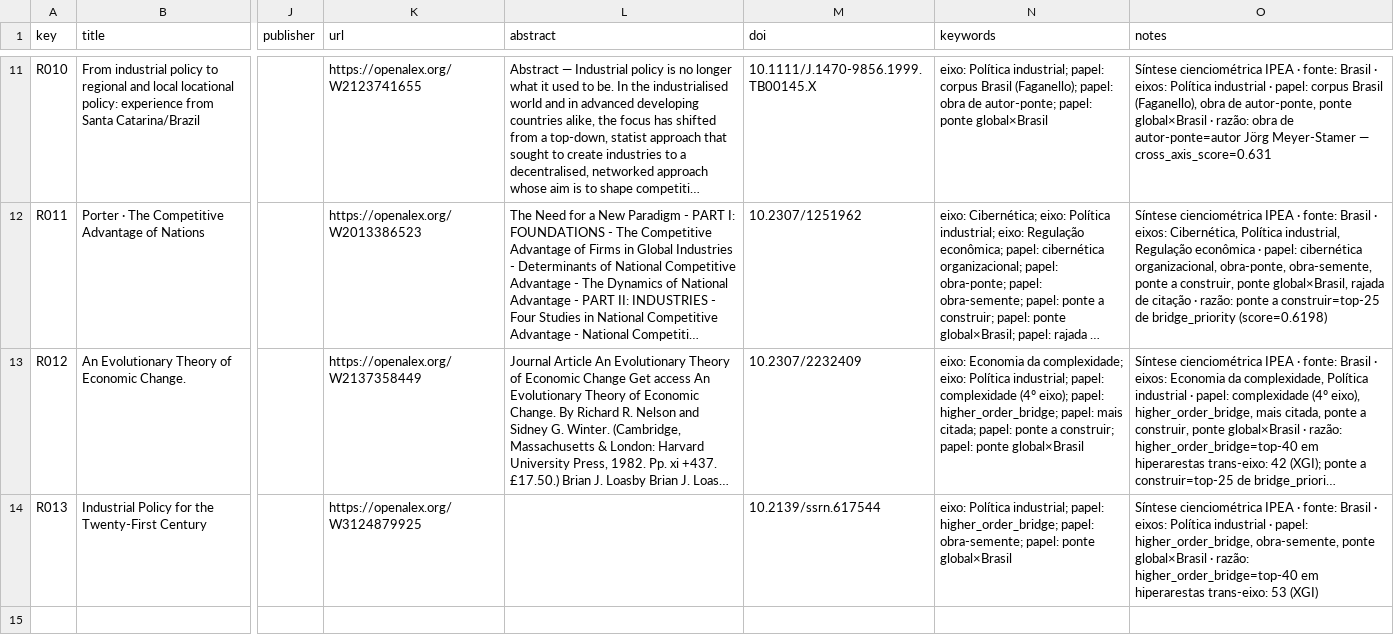
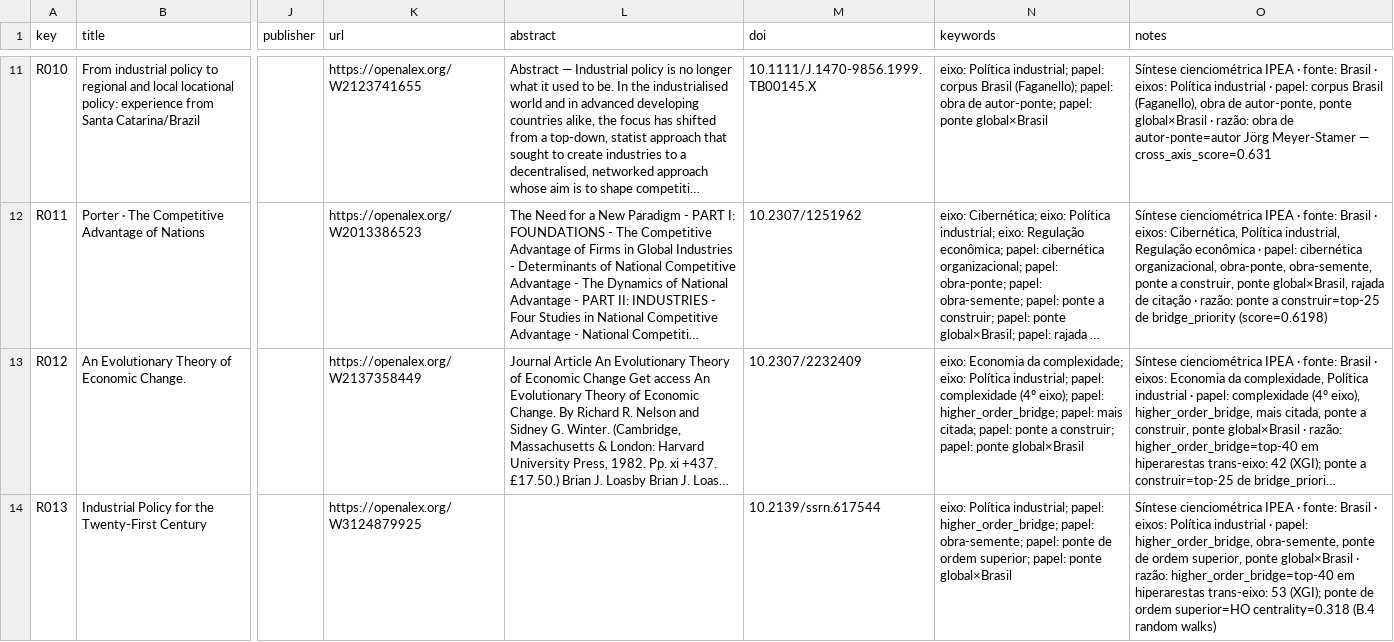
Before and after one commit to freirelucas/cibernetica-regula-o-politica-industrial, a CSV file: docs/dados/rayyan_cruzamento.csv, drawn as a sheet; only a part is shown, gaps mark what is left out; long unchanged cells end in …; the diff names each change by its address in the sheet, - before the commit and + after, or states it on an @@ line.

```diff
--- a/docs/dados/rayyan_cruzamento.csv
+++ b/docs/dados/rayyan_cruzamento.csv
-N14 (keywords): …papel: ponte global×Brasil
+N14 (keywords): …papel: ponte de ordem superior; papel: ponte global×Brasil
-O14 (notes): …obra-semente, ponte global×Brasil · razão: higher_order_bridge=top-40 em hiperarestas trans-eixo: 53 (XGI)
+O14 (notes): …obra-semente, ponte de ordem superior, ponte global×Brasil · razão: higher_order_bridge=top-40 em hiperarestas trans-eixo: 53 (XGI); ponte de ordem superior=HO centrality=0.318 (B.4 random walks)
```
Also changed, not shown: docs/dados/rayyan_organizacional.csv, docs/dados/rayyan_pontes.csv, 22 other files.
